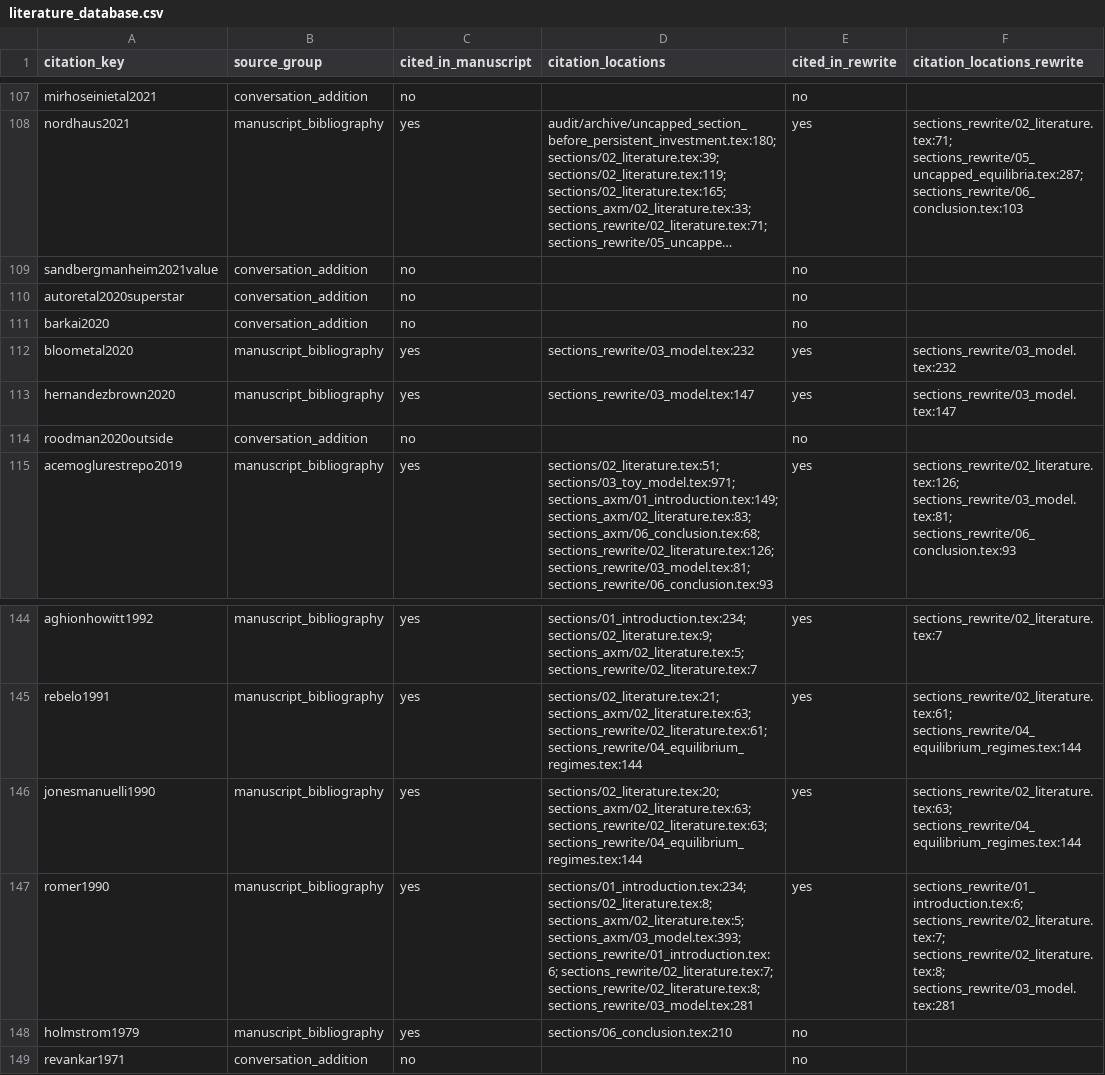
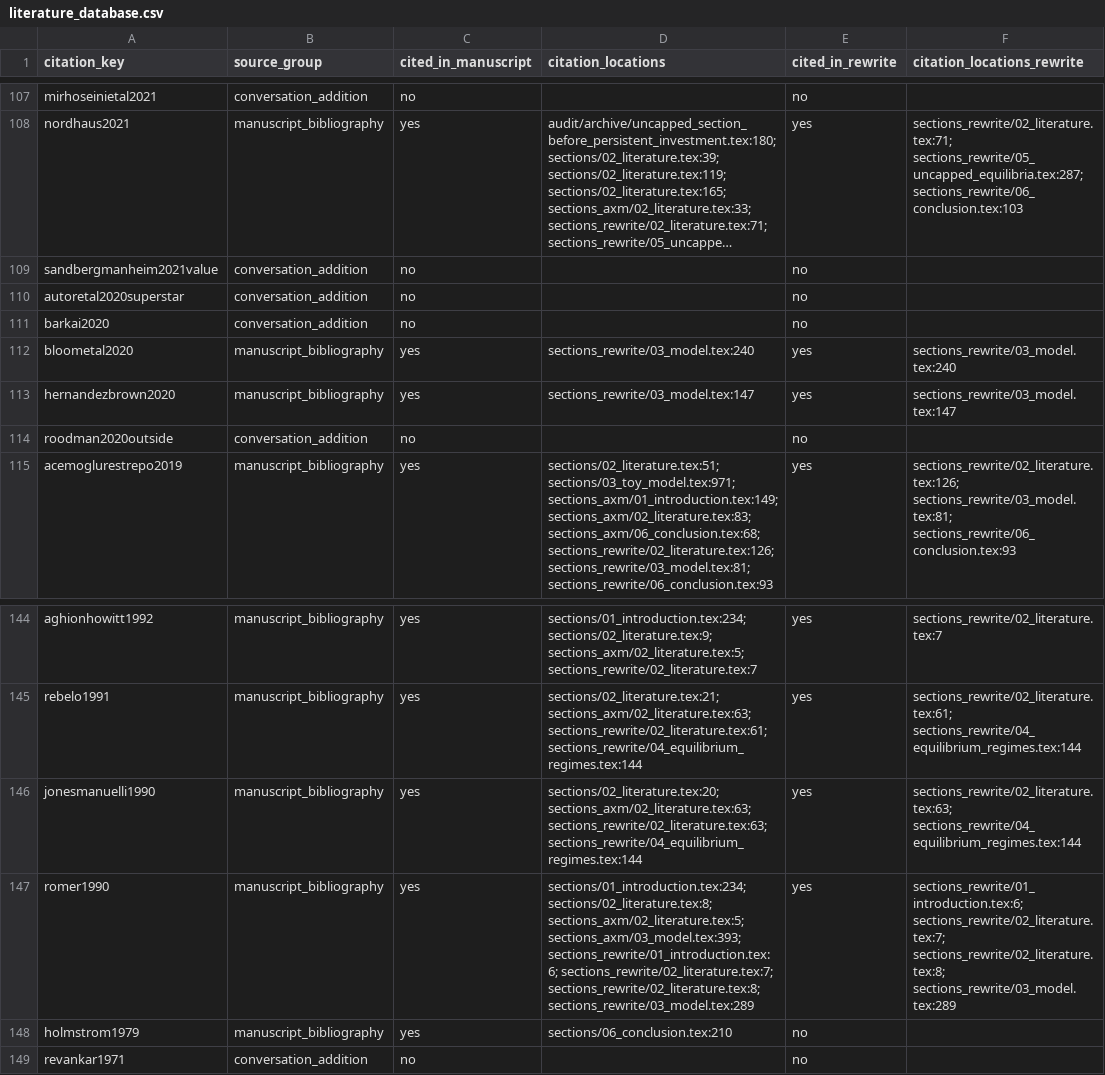
Before and after one commit to oliverpardo1979/AI-Future-Paper-WTF, a CSV file: docs/literature/literature_database.csv, drawn as a sheet; only a part is shown, gaps mark what is left out; long unchanged cells end in …; the diff covers the shown part only; the diff names each change by its address in the sheet, - before the commit and + after, or states it on an @@ line.

```diff
--- a/docs/literature/literature_database.csv
+++ b/docs/literature/literature_database.csv
-D112 (citation_locations): sections_rewrite/03_model.tex:232
+D112 (citation_locations): sections_rewrite/03_model.tex:240
-F112 (citation_locations_rewrite): sections_rewrite/03_model.tex:232
+F112 (citation_locations_rewrite): sections_rewrite/03_model.tex:240
-D147 (citation_locations): …sections_rewrite/02_literature.tex:7; sections_rewrite/02_literature.tex:8; sections_rewrite/03_model.tex:281
+D147 (citation_locations): …sections_rewrite/02_literature.tex:7; sections_rewrite/02_literature.tex:8; sections_rewrite/03_model.tex:289
-F147 (citation_locations_rewrite): …sections_rewrite/02_literature.tex:7; sections_rewrite/02_literature.tex:8; sections_rewrite/03_model.tex:281
+F147 (citation_locations_rewrite): …sections_rewrite/02_literature.tex:7; sections_rewrite/02_literature.tex:8; sections_rewrite/03_model.tex:289
```
Also changed, not shown: 25 edited cells elsewhere in this file, literature/literature_database.csv, 10 other files.
